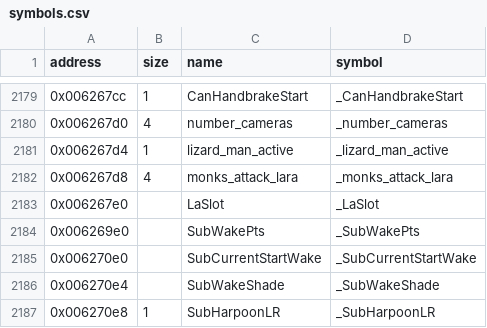
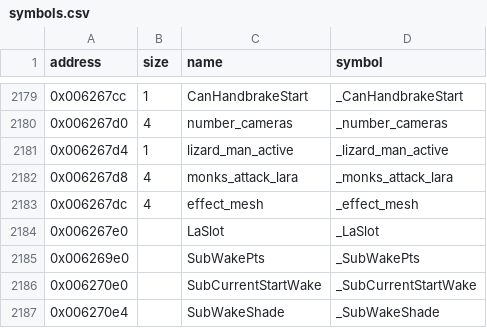
Before and after one commit to LostArtefacts/tr03, a CSV file: config/symbols.csv, drawn as a sheet; only a part is shown, gaps mark what is left out; the shorter side is filled out with more unchanged rows; the diff names each change by its address in the sheet, - before the commit and + after, or states it on an @@ line.

```diff
--- a/config/symbols.csv
+++ b/config/symbols.csv
+row 2183: 0x006267dc | 4 | effect_mesh | _effect_mesh
```
Also changed, not shown: 2 other files.
